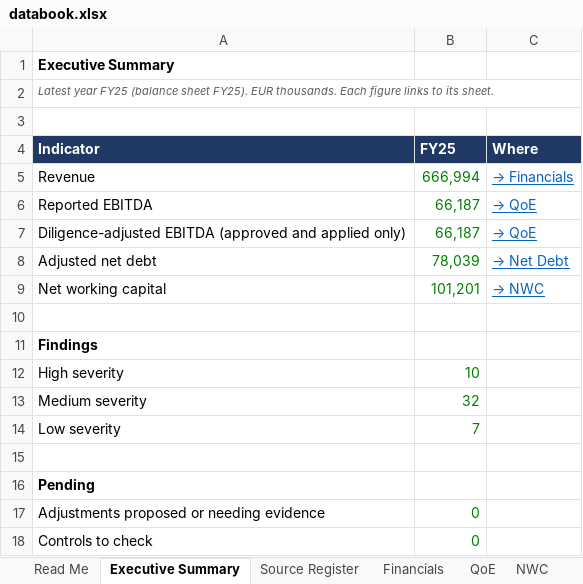
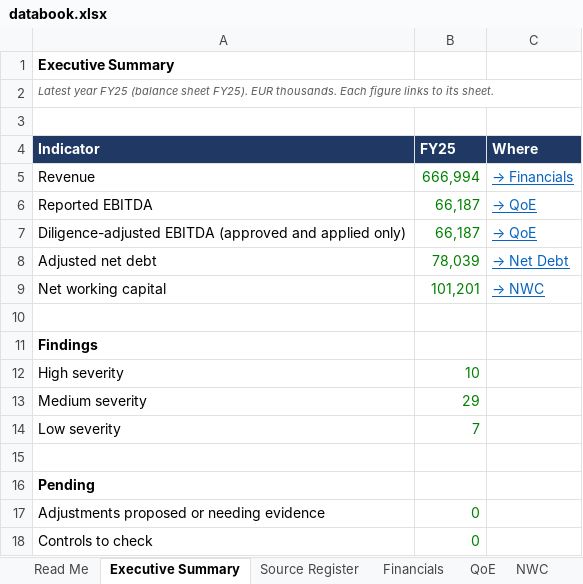
Before and after one commit to MItchell1970/dd-assistant, an Excel workbook: docs/examples/toyota-caetano/databook.xlsx, sheet Executive Summary, drawn as a sheet; values as stored, in another font and other column widths than the file's, no borders; the diff names each change by its address in the sheet, - before the commit and + after, or states it on an @@ line.

```diff
--- a/docs/examples/toyota-caetano/databook.xlsx (sheet Executive Summary)
+++ b/docs/examples/toyota-caetano/databook.xlsx (sheet Executive Summary)
-B13 (FY25): 32
+B13 (FY25): 29
```
Also changed, not shown: sheet Issues & Requests, sheet Open Items, sheet Read Me, sheet Top Issues, sheet Checks, docs/examples/corticeira-amorim/databook.xlsx, docs/examples/tap/databook.xlsx, 24 other files.
